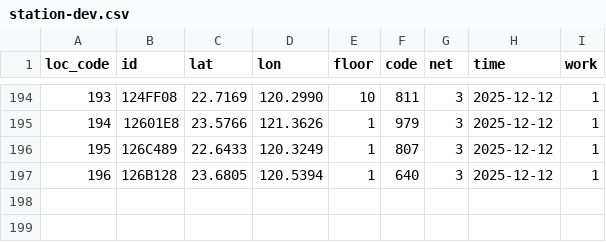
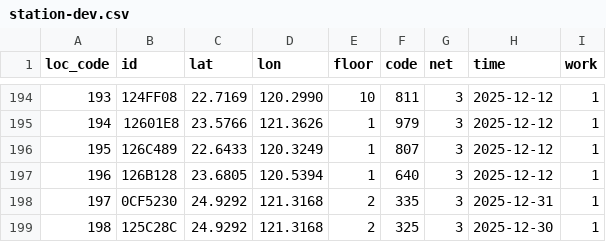
Before and after one commit to ExpTechTW/API, a CSV file: resource/station-dev.csv, drawn as a sheet; only a part is shown, gaps mark what is left out; the diff names each change by its address in the sheet, - before the commit and + after, or states it on an @@ line.

Commit message:
fix: station-list (#198)
* Update station-dev.csv

* Update station-dev.csv

```diff
--- a/resource/station-dev.csv
+++ b/resource/station-dev.csv
+row 198: 197 | 0CF5230 | 24.9292 | 121.3168 | 2 | 335 | 3 | 2025-12-31 | 1
+row 199: 198 | 125C28C | 24.9292 | 121.3168 | 2 | 325 | 3 | 2025-12-30 | 1
```
